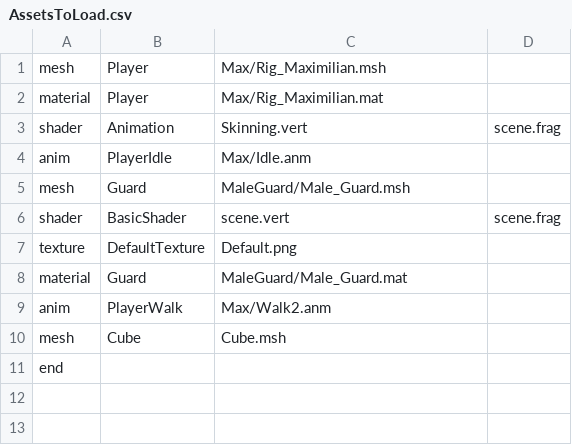
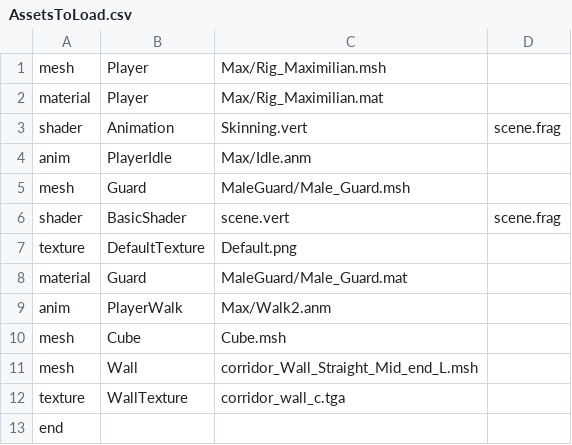
Before and after one commit to SL-A-SH/CSC8508, a CSV file: Assets/AssetsToLoad.csv, drawn as a sheet; the diff names each change by its address in the sheet, - before the commit and + after, or states it on an @@ line.

Commit message:
Mesh testing
the test is being meshed

```diff
--- a/Assets/AssetsToLoad.csv
+++ b/Assets/AssetsToLoad.csv
+row 11: mesh | Wall | corridor_Wall_Straight_Mid_end_L.msh
+row 12: texture | WallTexture | corridor_wall_c.tga
```
Also changed, not shown: 5 other files.
